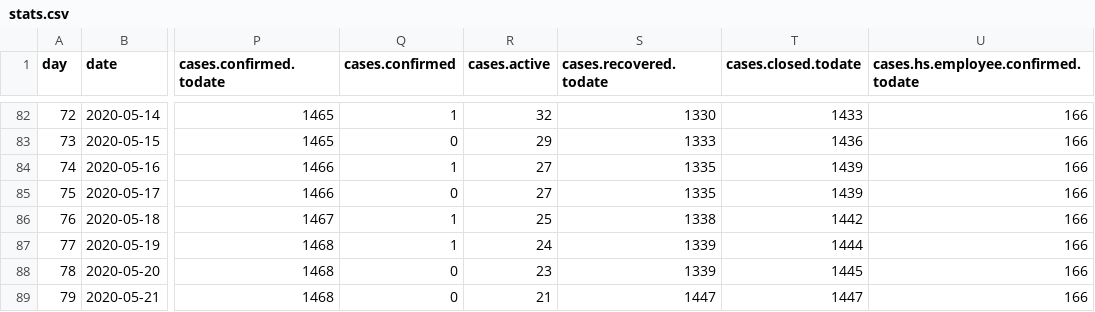
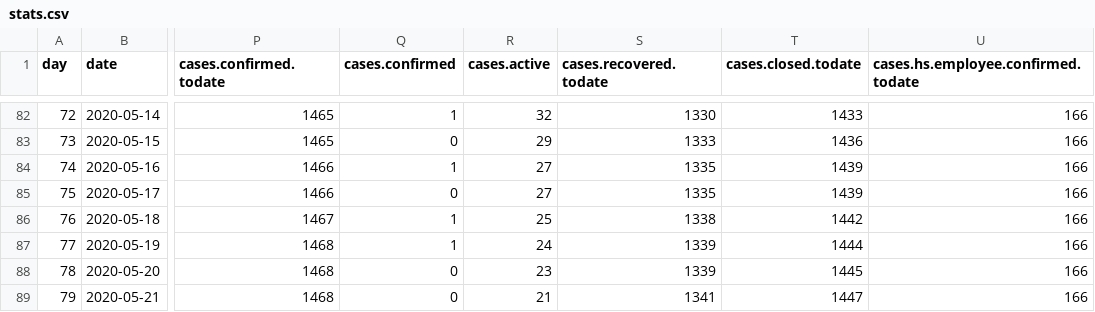
Before and after one commit to sledilnik/data, a CSV file: csv/stats.csv, drawn as a sheet; only a part is shown, gaps mark what is left out; the diff names each change by its address in the sheet, - before the commit and + after, or states it on an @@ line.

```diff
--- a/csv/stats.csv
+++ b/csv/stats.csv
-S89 (cases.recovered.todate): 1447
+S89 (cases.recovered.todate): 1341
```
Also changed, not shown: 1 other file.
